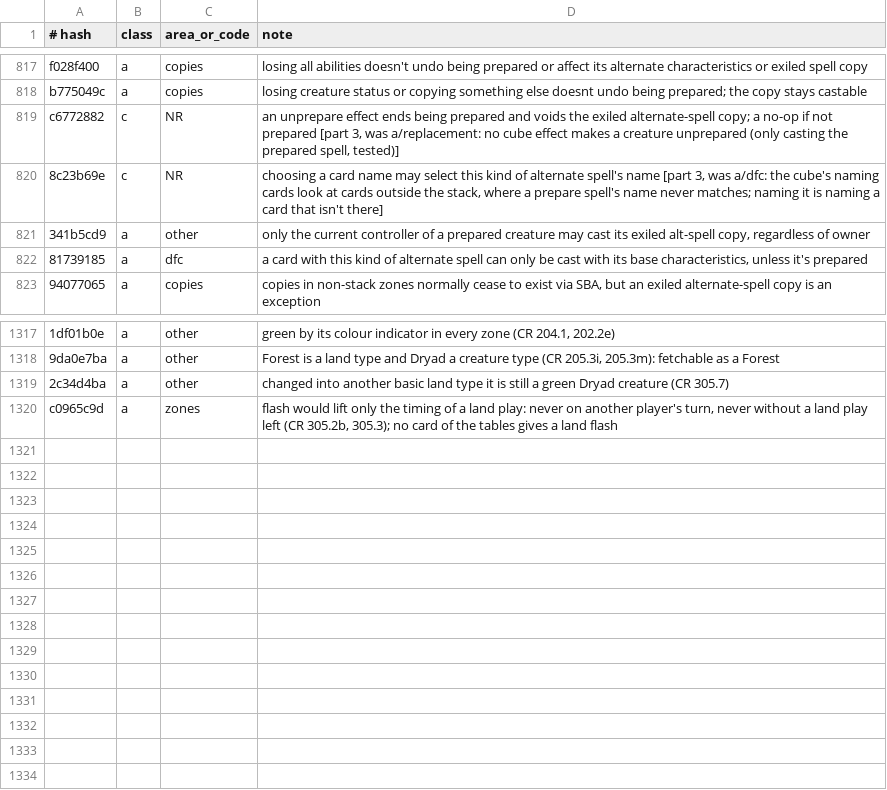
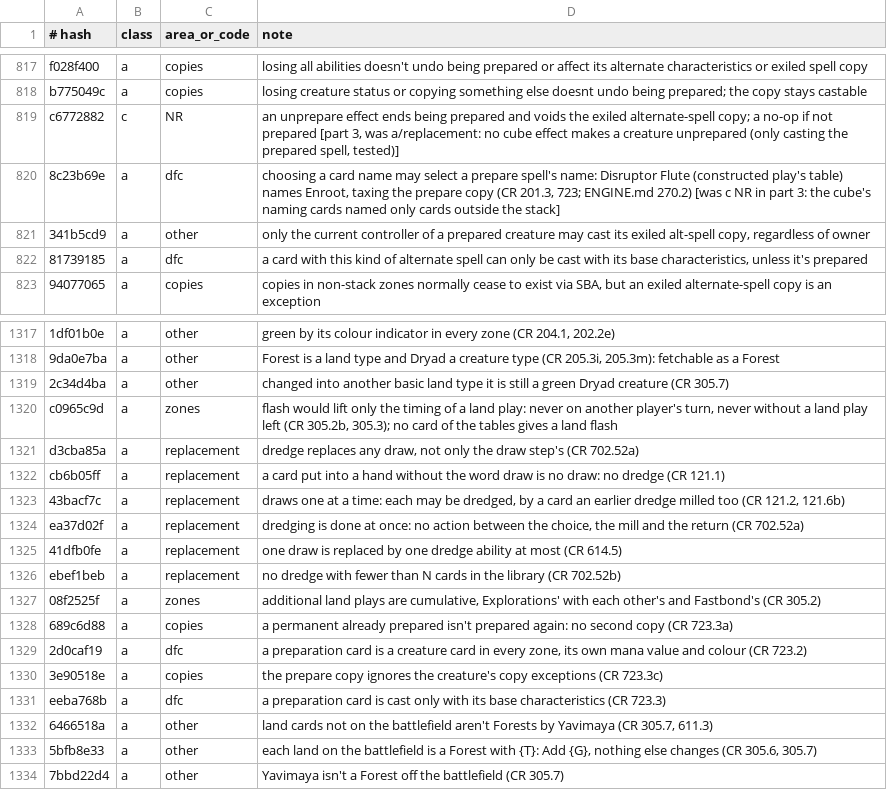
Before and after one commit to greggg230/mtg-zero, a TSV file: data/rulings/triage.tsv, drawn as a sheet; only a part is shown, gaps mark what is left out; the diff names each change by its address in the sheet, - before the commit and + after, or states it on an @@ line.

```diff
--- a/data/rulings/triage.tsv
+++ b/data/rulings/triage.tsv
-B820 (class): c
+B820 (class): a
-C820 (area_or_code): NR
+C820 (area_or_code): dfc
-D820 (note): …may select this kind of alternate spell's name [part 3, was a/dfc: the cube's naming cards look at cards outside the stack, where a prepare spell's name never matches; naming it is naming a card that isn't there]
+D820 (note): …may select a prepare spell's name: Disruptor Flute (constructed play's table) names Enroot, taxing the prepare copy (CR 201.3, 723; ENGINE.md 270.2) [was c NR in part 3: the cube's naming cards named only cards outside the stack]
+row 1321: d3cba85a | a | replacement | dredge replaces any draw, not only the draw step's (CR 702.52a)
+row 1322: cb6b05ff | a | replacement | a card put into a hand without the word draw is no draw: no dredge (CR 121.1)
+row 1323: 43bacf7c | a | replacement | draws one at a time: each may be dredged, by a card an earlier dredge milled too (CR 121.2, 121.6b)
+row 1324: ea37d02f | a | replacement | dredging is done at once: no action between the choice, the mill and the return (CR 702.52a)
+row 1325: 41dfb0fe | a | replacement | one draw is replaced by one dredge ability at most (CR 614.5)
+row 1326: ebef1beb | a | replacement | no dredge with fewer than N cards in the library (CR 702.52b)
+row 1327: 08f2525f | a | zones | additional land plays are cumulative, Explorations' with each other's and Fastbond's (CR 305.2)
+row 1328: 689c6d88 | a | copies | a permanent already prepared isn't prepared again: no second copy (CR 723.3a)
+row 1329: 2d0caf19 | a | dfc | a preparation card is a creature card in every zone, its own mana value and colour (CR 723.2)
+row 1330: 3e90518e | a | copies | the prepare copy ignores the creature's copy exceptions (CR 723.3c)
+row 1331: eeba768b | a | dfc | a preparation card is cast only with its base characteristics (CR 723.3)
+row 1332: 6466518a | a | other | land cards not on the battlefield aren't Forests by Yavimaya (CR 305.7, 611.3)
+row 1333: 5bfb8e33 | a | other | each land on the battlefield is a Forest with {T}: Add {G}, nothing else changes (CR 305.6, 305.7)
+row 1334: 7bbd22d4 | a | other | Yavimaya isn't a Forest off the battlefield (CR 305.7)
```
Also changed, not shown: 13 other files.
